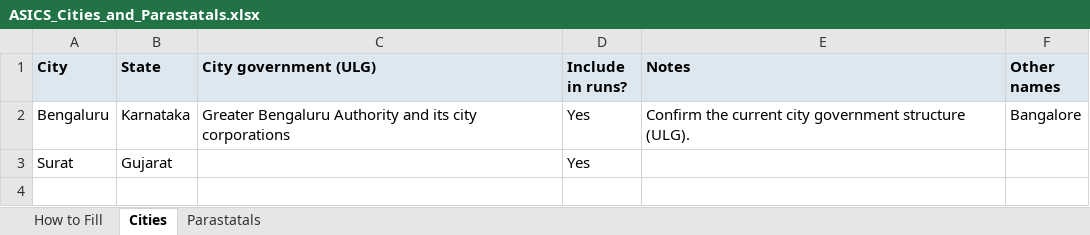
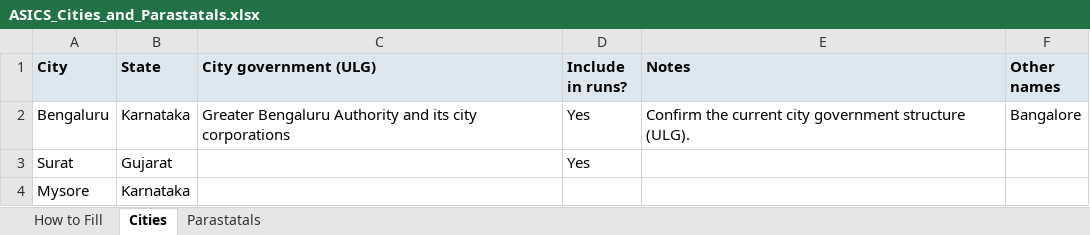
Before and after one commit to janaonline/asics, an Excel workbook: data/cities/ASICS_Cities_and_Parastatals.xlsx, sheet Cities, drawn as a sheet; values as stored, in another font and other column widths than the file's, no borders; the diff names each change by its address in the sheet, - before the commit and + after, or states it on an @@ line.

Commit message:
feat: update binary files for ASICS 2027 scoring and analysis

```diff
--- a/data/cities/ASICS_Cities_and_Parastatals.xlsx (sheet Cities)
+++ b/data/cities/ASICS_Cities_and_Parastatals.xlsx (sheet Cities)
+row 4: Mysore | Karnataka
```
Also changed, not shown: scoring/2027/ai/PARASTATAL_ai.xlsx, scoring/2027/ai/UPD_ai.xlsx, 1 other file.
